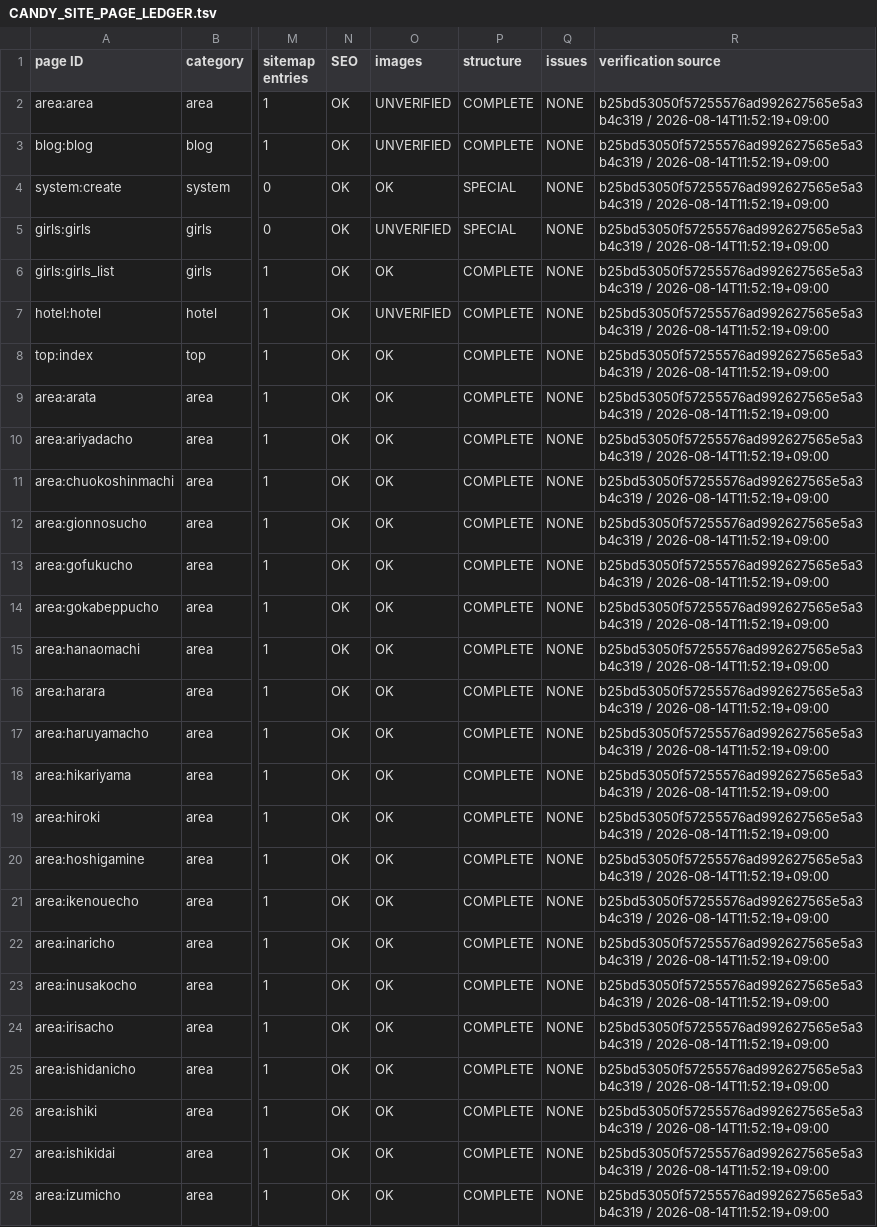
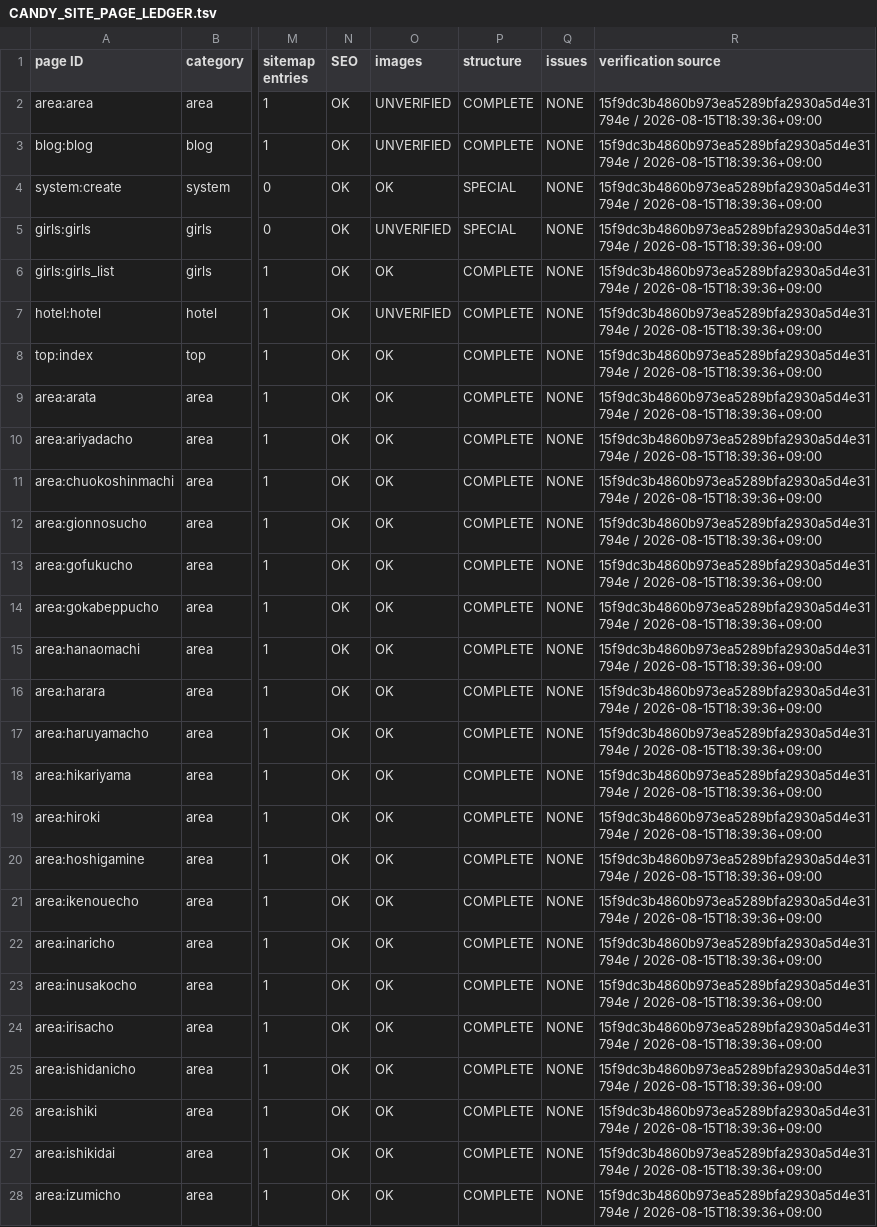
Before and after one commit to makotonishikubo0418-cmd/candy, a TSV file: codex/docs/generated/CANDY_SITE_PAGE_LEDGER.tsv, drawn as a sheet; only a part is shown, gaps mark what is left out; the diff covers the shown part only; the diff names each change by its address in the sheet, - before the commit and + after, or states it on an @@ line.

```diff
--- a/codex/docs/generated/CANDY_SITE_PAGE_LEDGER.tsv
+++ b/codex/docs/generated/CANDY_SITE_PAGE_LEDGER.tsv
-R2:R28 (verification source): b25bd53050f57255576ad992627565e5a3b4c319 / 2026-08-14T11:52:19+09:00
+R2:R28 (verification source): 15f9dc3b4860b973ea5289bfa2930a5d4e31794e / 2026-08-15T18:39:36+09:00
```
Also changed, not shown: 122 edited cells elsewhere in this file, codex/docs/generated/CANDY_SEO_STATUS.tsv, 27 other files.
